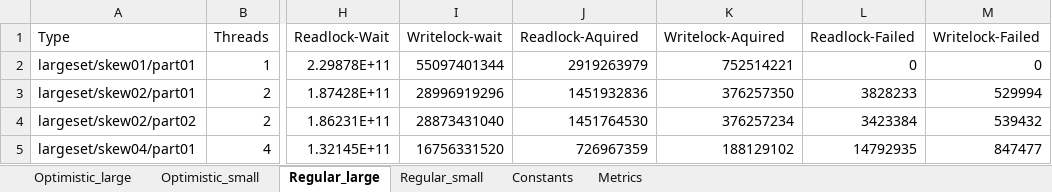
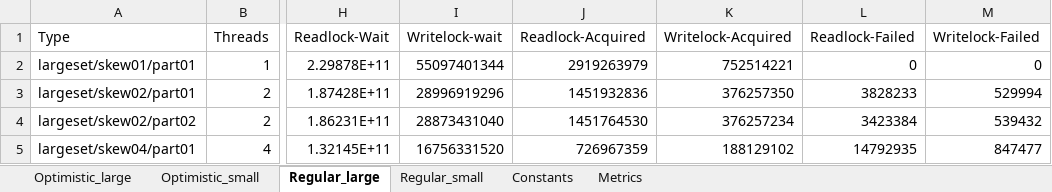
Before and after one commit to IMCG/ura-tree, an Excel workbook: results/Test03.xlsx, sheet Regular_large, drawn as a sheet; only a part is shown, gaps mark what is left out; values as stored, in another font and other column widths than the file's, no borders; the diff names each change by its address in the sheet, - before the commit and + after, or states it on an @@ line.

```diff
--- a/results/Test03.xlsx (sheet Regular_large)
+++ b/results/Test03.xlsx (sheet Regular_large)
-J1: Readlock-Aquired
+J1: Readlock-Acquired
-K1: Writelock-Aquired
+K1: Writelock-Acquired
```
Also changed, not shown: sheet Metrics, sheet Optimistic_large, sheet Regular_small, sheet Optimistic_small, results/Test05.xlsx, 3 other files.
